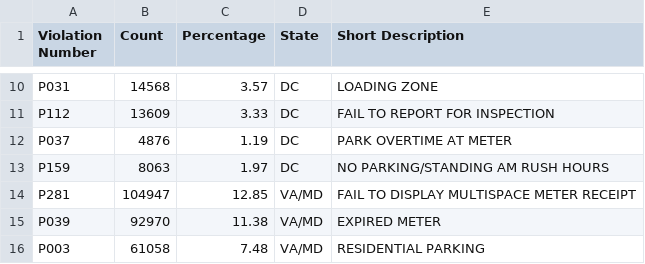
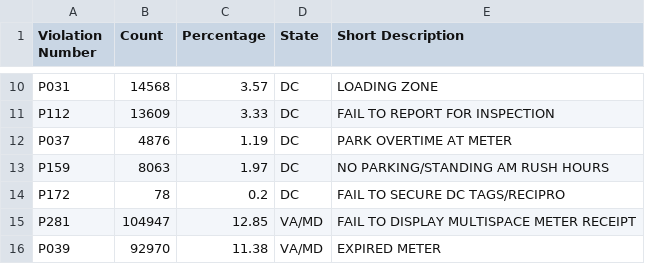
Before and after one commit to mgtruitt/Project1, a CSV file: Resources/Laura_Res/Top_10_by_States_2.csv, drawn as a sheet; only a part is shown, gaps mark what is left out; the shorter side is filled out with more unchanged rows; the diff names each change by its address in the sheet, - before the commit and + after, or states it on an @@ line.

Commit message:
Add files via upload

```diff
--- a/Resources/Laura_Res/Top_10_by_States_2.csv
+++ b/Resources/Laura_Res/Top_10_by_States_2.csv
+row 14: P172 | 78 | 0.2 | DC | FAIL TO SECURE DC TAGS/RECIPRO
```
